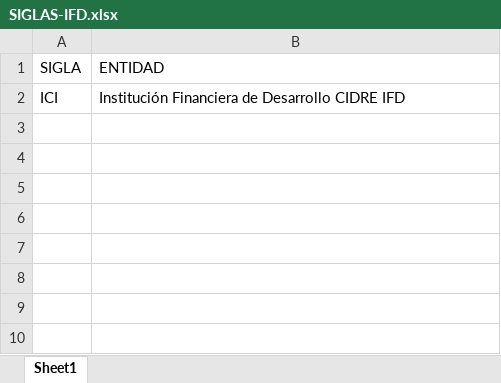
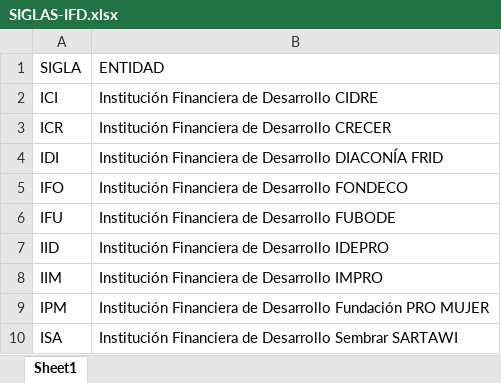
Before and after one commit to LASPUMSS/INVESTIGACION-PARA-OBTENER-EL-GRADO-DE-LICENCIATURA-EN-INGENIERIA-FINANCIERA-UMSS, an Excel workbook: FUENTES-DE-DATOS/ASFI/SiglasEntidadesFinancieras/SIGLAS-IFD.xlsx, sheet Sheet1, drawn as a sheet; values as stored, in another font and other column widths than the file's, no borders; the diff names each change by its address in the sheet, - before the commit and + after, or states it on an @@ line.

```diff
--- a/FUENTES-DE-DATOS/ASFI/SiglasEntidadesFinancieras/SIGLAS-IFD.xlsx (sheet Sheet1)
+++ b/FUENTES-DE-DATOS/ASFI/SiglasEntidadesFinancieras/SIGLAS-IFD.xlsx (sheet Sheet1)
-B2 (ENTIDAD): Institución Financiera de Desarrollo CIDRE IFD
+B2 (ENTIDAD): Institución Financiera de Desarrollo CIDRE
+row 3: ICR | Institución Financiera de Desarrollo CRECER
+row 4: IDI | Institución Financiera de Desarrollo DIACONÍA FRID
+row 5: IFO | Institución Financiera de Desarrollo FONDECO
+row 6: IFU | Institución Financiera de Desarrollo FUBODE
+row 7: IID | Institución Financiera de Desarrollo IDEPRO
+row 8: IIM | Institución Financiera de Desarrollo IMPRO
+row 9: IPM | Institución Financiera de Desarrollo Fundación PRO MUJER
+row 10: ISA | Institución Financiera de Desarrollo Sembrar SARTAWI
```
Also changed, not shown: FUENTES-DE-DATOS/ASFI/SiglasEntidadesFinancieras/SIGLAS-BANCOS-MULTIPLES.xlsx, FUENTES-DE-DATOS/ASFI/SiglasEntidadesFinancieras/SIGLAS-BANCOS-PYME.xlsx, 17 other files.
